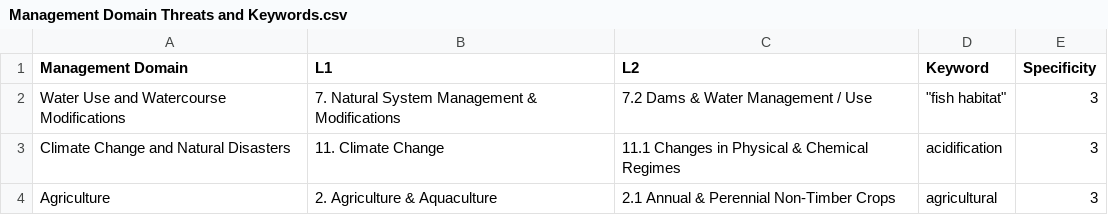
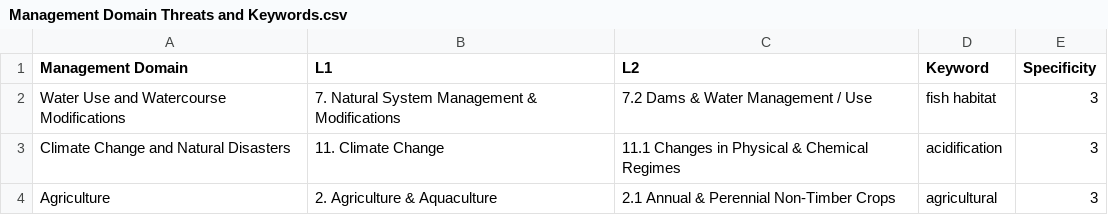
Before and after one commit to ennsjoe/salmon_management_domains_compendium, a CSV file: Management Domain Threats and Keywords.csv, drawn as a sheet; only a part is shown.

```diff
--- a/Management Domain Threats and Keywords.csv
+++ b/Management Domain Threats and Keywords.csv
@@ -1,3 +1,3 @@
 Management Domain,L1,L2,Keyword,Specificity
-Water Use and Watercourse Modifications,7. Natural System Management & Modifications,7.2 Dams & Water Management / Use,"""fish habitat""",3
+Water Use and Watercourse Modifications,7. Natural System Management & Modifications,7.2 Dams & Water Management / Use,fish habitat,3
 Climate Change and Natural Disasters,11. Climate Change,11.1 Changes in Physical & Chemical Regimes,acidification,3
```
Also changed, not shown: Clause Type Keywords.csv.
